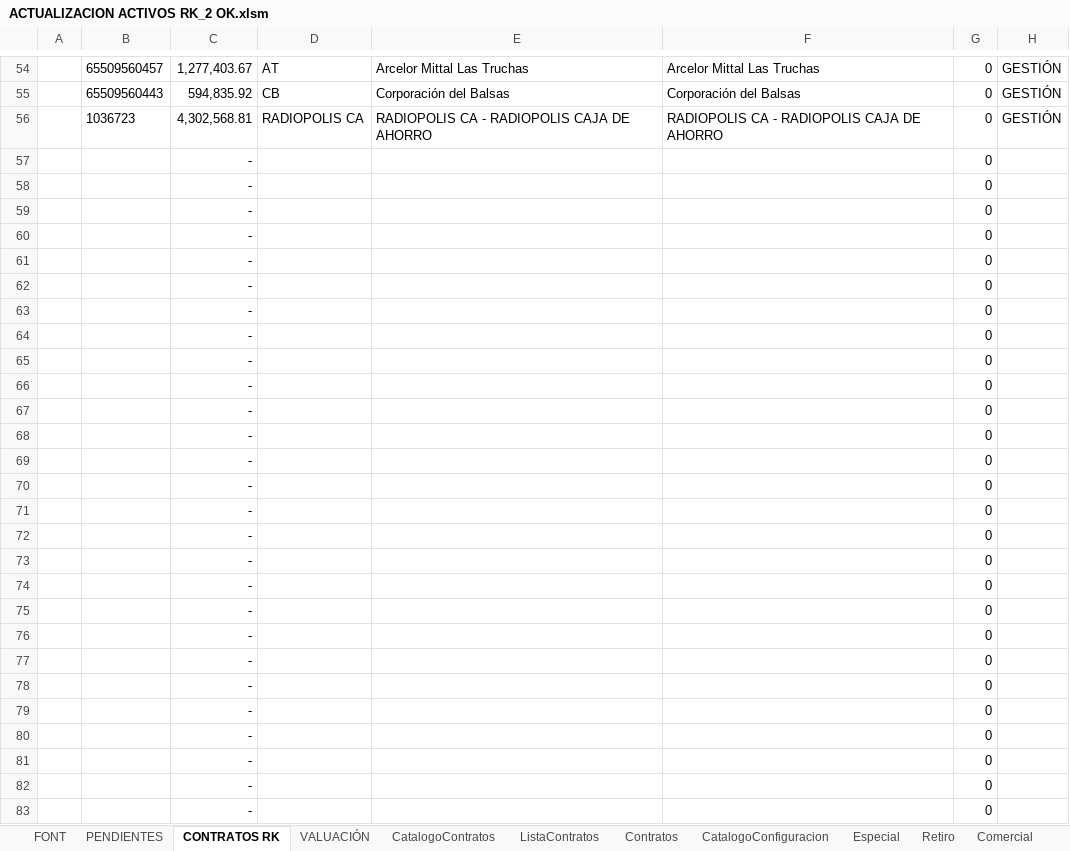
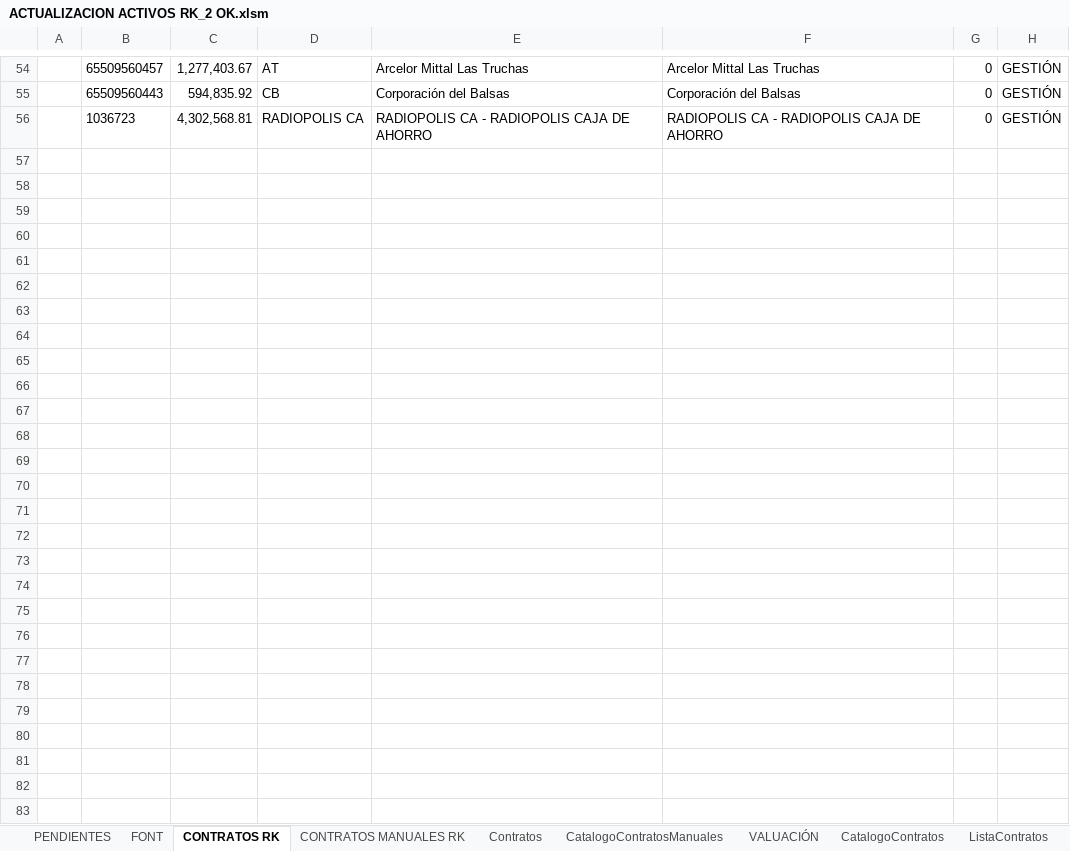
Before and after one commit to cbarreralugo/Macros, an Excel workbook: Actualizacion_Cierres/Modificados/ACTUALIZACION ACTIVOS RK_2 OK.xlsm, sheet CONTRATOS RK, drawn as a sheet; only a part is shown, gaps mark what is left out; values as stored, in another font and other column widths than the file's, no borders; charts and pictures and conditional formats not drawn; rows hold the shown columns only; the diff names each change by its address in the sheet, - before the commit and + after, or states it on an @@ line.

Commit message:
generar archivos manuales en actualizacion activos

```diff
--- a/Actualizacion_Cierres/Modificados/ACTUALIZACION ACTIVOS RK_2 OK.xlsm (sheet CONTRATOS RK)
+++ b/Actualizacion_Cierres/Modificados/ACTUALIZACION ACTIVOS RK_2 OK.xlsm (sheet CONTRATOS RK)
@@ sheet tab hidden: CatalogoConfiguracion @@
@@ sheet tab hidden: Especial @@
@@ sheet tab hidden: Retiro @@
@@ sheet tab hidden: Comercial @@
+sheet tab: CONTRATOS MANUALES RK
+sheet tab: CatalogoContratosManuales
@@ sheet tab order changed: PENDIENTES | FONT | CONTRATOS RK | CONTRATOS MANUALES RK | Contratos | CatalogoContratosManuales | VALUACIÓN | CatalogoContratos | ListaContratos @@
-row 57:  |  | - |  |  |  | 0
-row 58:  |  | - |  |  |  | 0
-row 59:  |  | - |  |  |  | 0
-row 60:  |  | - |  |  |  | 0
-row 61:  |  | - |  |  |  | 0
-row 62:  |  | - |  |  |  | 0
-row 63:  |  | - |  |  |  | 0
-row 64:  |  | - |  |  |  | 0
-row 65:  |  | - |  |  |  | 0
-row 66:  |  | - |  |  |  | 0
-row 67:  |  | - |  |  |  | 0
-row 68:  |  | - |  |  |  | 0
-row 69:  |  | - |  |  |  | 0
-row 70:  |  | - |  |  |  | 0
-row 71:  |  | - |  |  |  | 0
-row 72:  |  | - |  |  |  | 0
-row 73:  |  | - |  |  |  | 0
-row 74:  |  | - |  |  |  | 0
-row 75:  |  | - |  |  |  | 0
-row 76:  |  | - |  |  |  | 0
-row 77:  |  | - |  |  |  | 0
-row 78:  |  | - |  |  |  | 0
-row 79:  |  | - |  |  |  | 0
-row 80:  |  | - |  |  |  | 0
-row 81:  |  | - |  |  |  | 0
-row 82:  |  | - |  |  |  | 0
-row 83:  |  | - |  |  |  | 0
```
Also changed, not shown: sheet FONT, sheet Contratos, sheet VALUACIÓN, hidden cells, charts or pictures, 3 other files.
